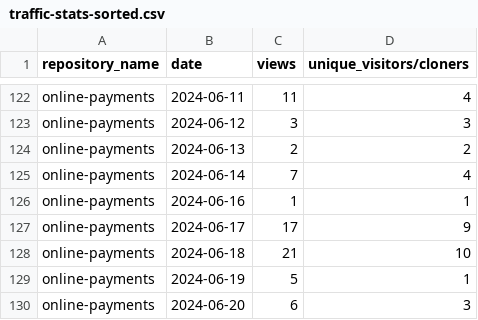
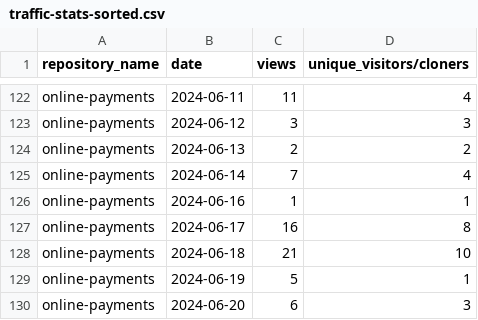
Before and after one commit to jpmorgan-payments/online-payments, a CSV file: metrics/traffic-stats-sorted.csv, drawn as a sheet; only a part is shown, gaps mark what is left out.

```diff
--- a/metrics/traffic-stats-sorted.csv
+++ b/metrics/traffic-stats-sorted.csv
@@ -126,3 +126,3 @@ online-payments,2024-06-14,7,4
 online-payments,2024-06-16,1,1
-online-payments,2024-06-17,17,9
+online-payments,2024-06-17,16,8
 online-payments,2024-06-18,21,10
```
Also changed, not shown: metrics/clone-stats-sorted.csv, metrics/clone-stats.csv, 3 other files.
